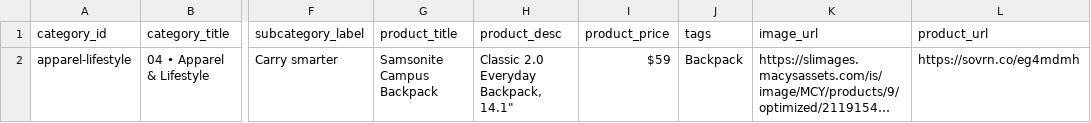
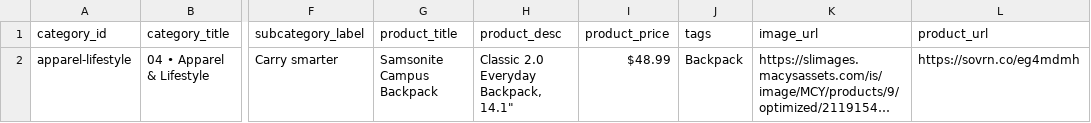
Before and after one commit to ivl-ad/campus, a CSV file: catalog - n1.csv, drawn as a sheet; only a part is shown, gaps mark what is left out; long unchanged cells end in …; the diff names each change by its address in the sheet, - before the commit and + after, or states it on an @@ line.

Commit message:
Add files via upload

```diff
--- a/catalog - n1.csv
+++ b/catalog - n1.csv
-I2 (product_price): $59
+I2 (product_price): $48.99
```
